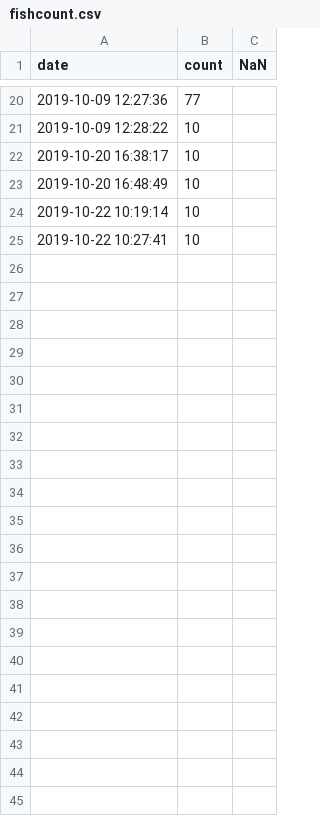
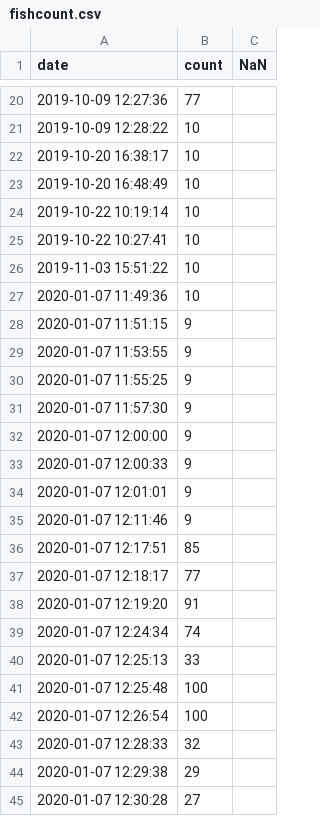
Before and after one commit to HussamSoufi/Master-Thesis, a CSV file: Fish Detection/fishcount.csv, drawn as a sheet; only a part is shown, gaps mark what is left out.

```diff
--- a/Fish Detection/fishcount.csv
+++ b/Fish Detection/fishcount.csv
@@ -25 +25,21 @@ date,count,NaN
 2019-10-22 10:27:41,10,
+2019-11-03 15:51:22,10,
+2020-01-07 11:49:36,10,
+2020-01-07 11:51:15,9,
+2020-01-07 11:53:55,9,
+2020-01-07 11:55:25,9,
+2020-01-07 11:57:30,9,
+2020-01-07 12:00:00,9,
+2020-01-07 12:00:33,9,
+2020-01-07 12:01:01,9,
+2020-01-07 12:11:46,9,
+2020-01-07 12:17:51,85,
+2020-01-07 12:18:17,77,
+2020-01-07 12:19:20,91,
+2020-01-07 12:24:34,74,
+2020-01-07 12:25:13,33,
+2020-01-07 12:25:48,100,
+2020-01-07 12:26:54,100,
+2020-01-07 12:28:33,32,
+2020-01-07 12:29:38,29,
+2020-01-07 12:30:28,27,
```
Also changed, not shown: 10 other files.
